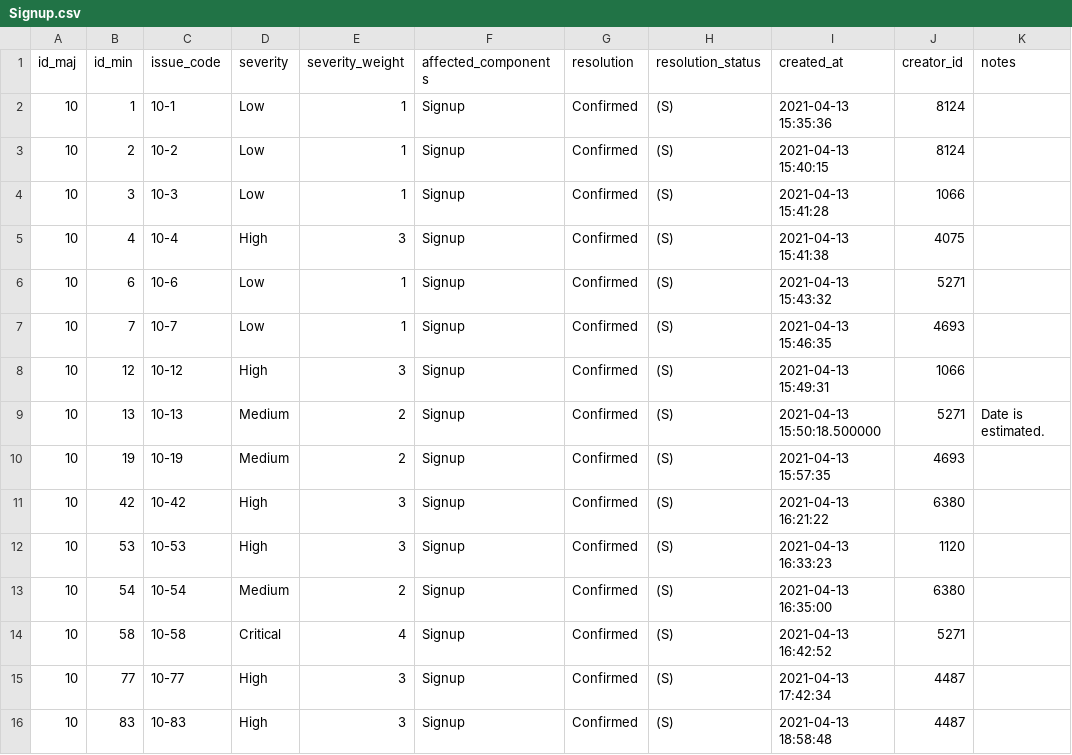
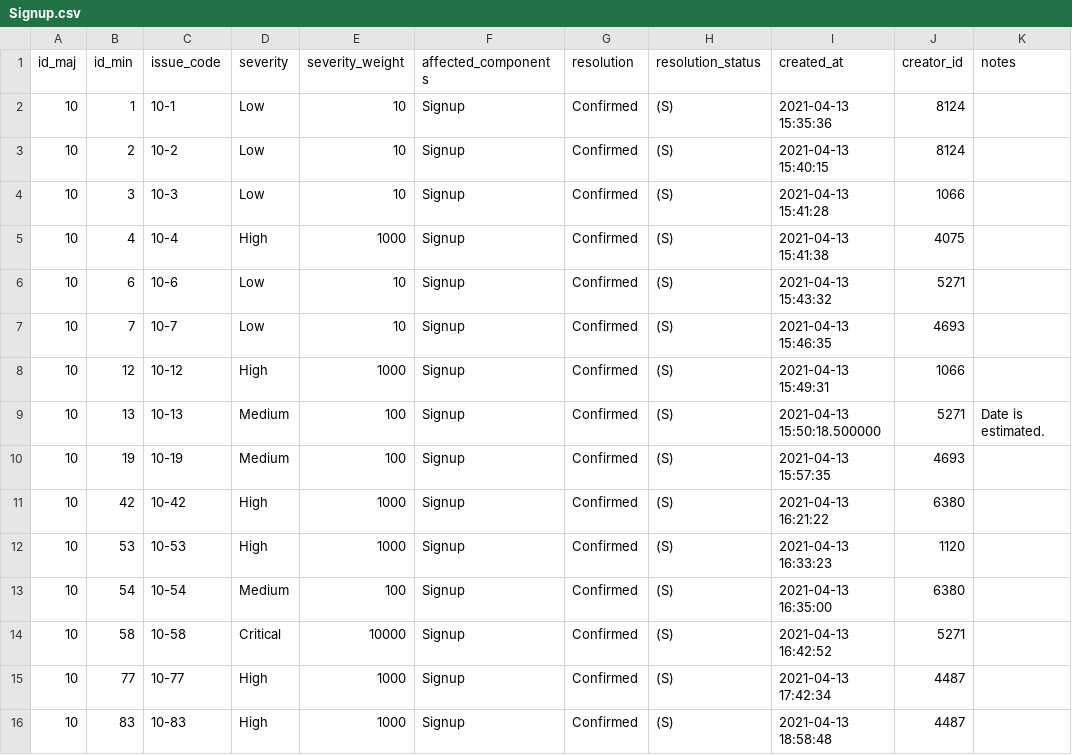
Before and after one commit to wojtekweg/tableau_intern_task, a CSV file: by_component/Signup.csv, drawn as a sheet.

```diff
--- a/by_component/Signup.csv
+++ b/by_component/Signup.csv
@@ -1,16 +1,16 @@
 id_maj,id_min,issue_code,severity,severity_weight,affected_components,resolution,resolution_status,created_at,creator_id,notes
-10,1,10-1,Low,1,Signup,Confirmed,(S),2021-04-13 15:35:36,8124,
-10,2,10-2,Low,1,Signup,Confirmed,(S),2021-04-13 15:40:15,8124,
-10,3,10-3,Low,1,Signup,Confirmed,(S),2021-04-13 15:41:28,1066,
-10,4,10-4,High,3,Signup,Confirmed,(S),2021-04-13 15:41:38,4075,
-10,6,10-6,Low,1,Signup,Confirmed,(S),2021-04-13 15:43:32,5271,
-10,7,10-7,Low,1,Signup,Confirmed,(S),2021-04-13 15:46:35,4693,
-10,12,10-12,High,3,Signup,Confirmed,(S),2021-04-13 15:49:31,1066,
-10,13,10-13,Medium,2,Signup,Confirmed,(S),2021-04-13 15:50:18.500000,5271,Date is estimated.
-10,19,10-19,Medium,2,Signup,Confirmed,(S),2021-04-13 15:57:35,4693,
-10,42,10-42,High,3,Signup,Confirmed,(S),2021-04-13 16:21:22,6380,
-10,53,10-53,High,3,Signup,Confirmed,(S),2021-04-13 16:33:23,1120,
-10,54,10-54,Medium,2,Signup,Confirmed,(S),2021-04-13 16:35:00,6380,
-10,58,10-58,Critical,4,Signup,Confirmed,(S),2021-04-13 16:42:52,5271,
-10,77,10-77,High,3,Signup,Confirmed,(S),2021-04-13 17:42:34,4487,
-10,83,10-83,High,3,Signup,Confirmed,(S),2021-04-13 18:58:48,4487,
+10,1,10-1,Low,10,Signup,Confirmed,(S),2021-04-13 15:35:36,8124,
+10,2,10-2,Low,10,Signup,Confirmed,(S),2021-04-13 15:40:15,8124,
+10,3,10-3,Low,10,Signup,Confirmed,(S),2021-04-13 15:41:28,1066,
+10,4,10-4,High,1000,Signup,Confirmed,(S),2021-04-13 15:41:38,4075,
+10,6,10-6,Low,10,Signup,Confirmed,(S),2021-04-13 15:43:32,5271,
+10,7,10-7,Low,10,Signup,Confirmed,(S),2021-04-13 15:46:35,4693,
+10,12,10-12,High,1000,Signup,Confirmed,(S),2021-04-13 15:49:31,1066,
+10,13,10-13,Medium,100,Signup,Confirmed,(S),2021-04-13 15:50:18.500000,5271,Date is estimated.
+10,19,10-19,Medium,100,Signup,Confirmed,(S),2021-04-13 15:57:35,4693,
+10,42,10-42,High,1000,Signup,Confirmed,(S),2021-04-13 16:21:22,6380,
+10,53,10-53,High,1000,Signup,Confirmed,(S),2021-04-13 16:33:23,1120,
+10,54,10-54,Medium,100,Signup,Confirmed,(S),2021-04-13 16:35:00,6380,
+10,58,10-58,Critical,10000,Signup,Confirmed,(S),2021-04-13 16:42:52,5271,
+10,77,10-77,High,1000,Signup,Confirmed,(S),2021-04-13 17:42:34,4487,
+10,83,10-83,High,1000,Signup,Confirmed,(S),2021-04-13 18:58:48,4487,
```
Also changed, not shown: by_component/Challenge.csv, by_component/Content.csv, 14 other files.
